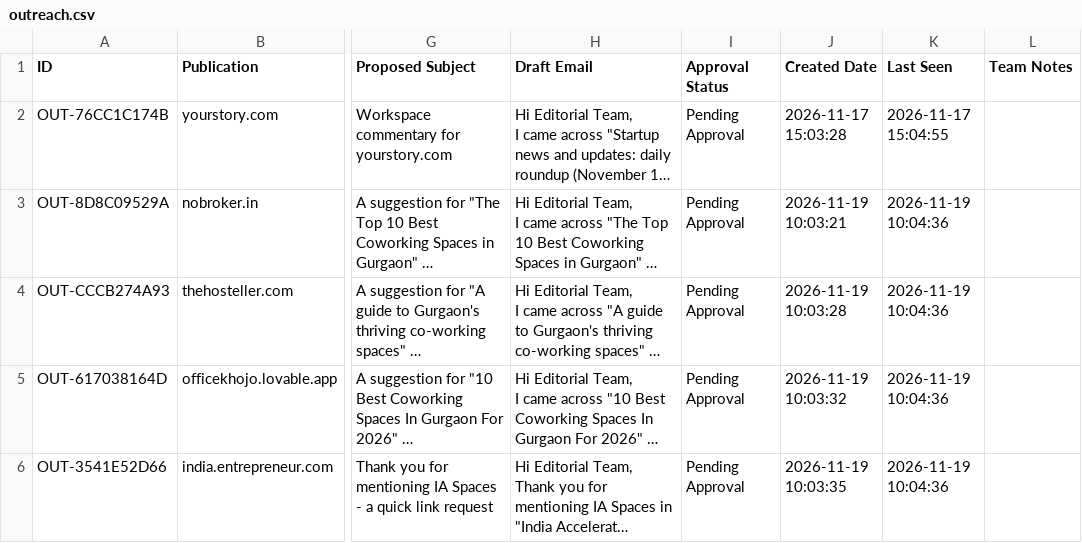
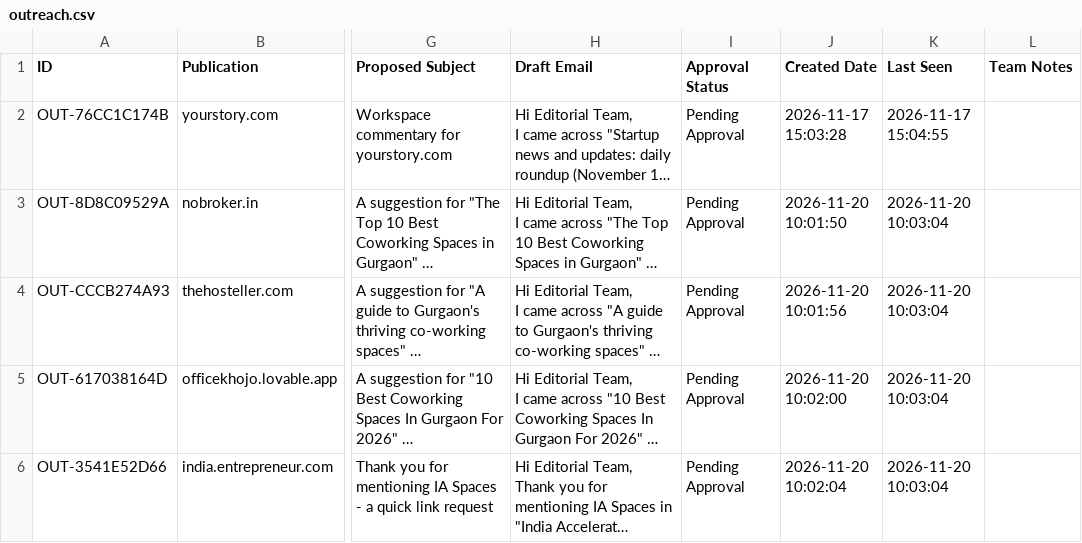
Before and after one commit to farhankhanpng/offpage-automation, a CSV file: data/sheets_offline_cache/outreach.csv, drawn as a sheet; only a part is shown, gaps mark what is left out; long unchanged cells end in …; the diff covers the shown part only; the diff names each change by its address in the sheet, - before the commit and + after, or states it on an @@ line.

```diff
--- a/data/sheets_offline_cache/outreach.csv
+++ b/data/sheets_offline_cache/outreach.csv
-J3 (Created Date): 2026-11-19 10:03:21
+J3 (Created Date): 2026-11-20 10:01:50
-K3:K6 (Last Seen): 2026-11-19 10:04:36
+K3:K6 (Last Seen): 2026-11-20 10:03:04
-J4 (Created Date): 2026-11-19 10:03:28
+J4 (Created Date): 2026-11-20 10:01:56
-J5 (Created Date): 2026-11-19 10:03:32
+J5 (Created Date): 2026-11-20 10:02:00
-J6 (Created Date): 2026-11-19 10:03:35
+J6 (Created Date): 2026-11-20 10:02:04
```
Also changed, not shown: 2 added rows and 8 edited cells elsewhere in this file, data/sheets_offline_cache/activity_log.csv, data/sheets_offline_cache/backlinks.csv, 5 other files.
